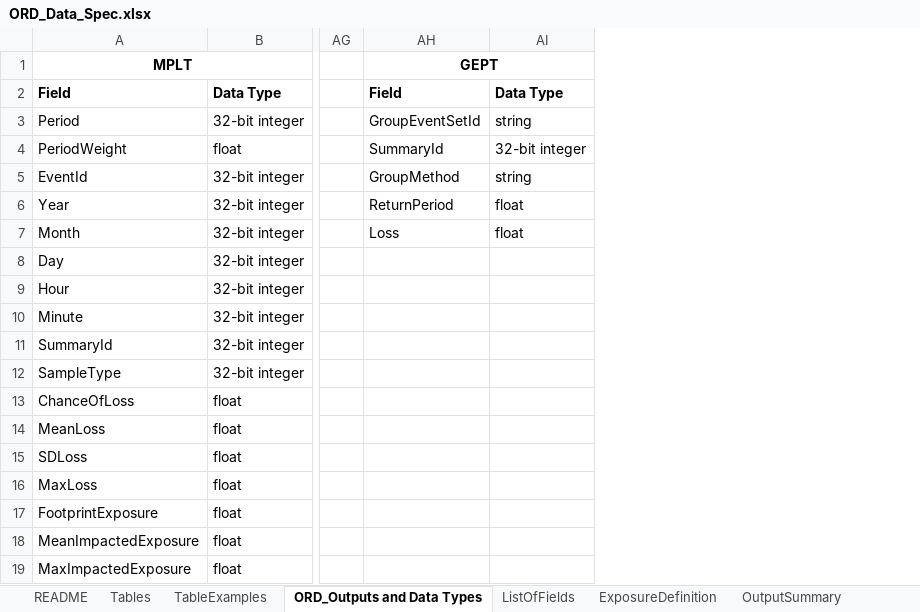
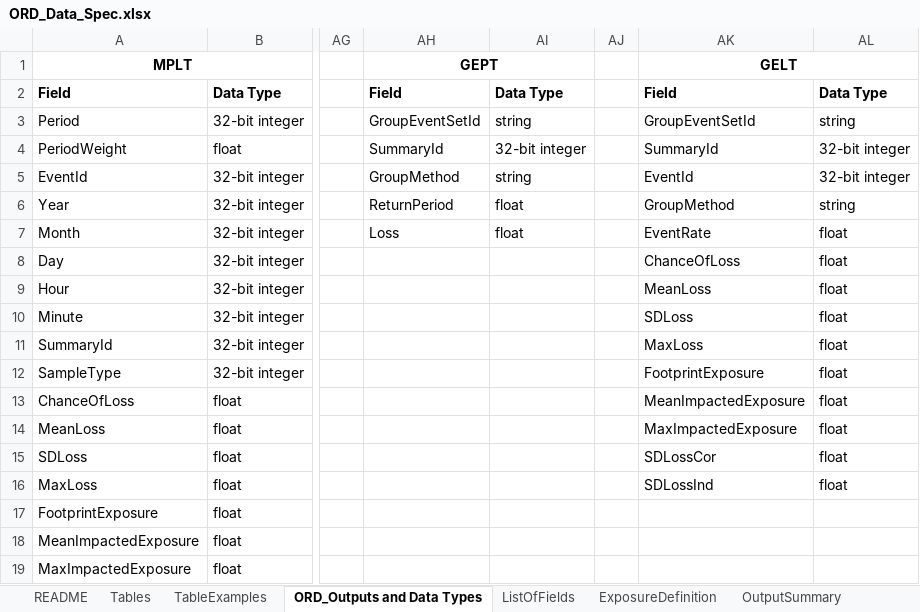
Before and after one commit to OasisLMF/ODS_OpenResultsData, an Excel workbook: Docs/ORD_Data_Spec.xlsx, sheet ORD_Outputs and Data Types, drawn as a sheet; only a part is shown, gaps mark what is left out; values as stored, in another font and other column widths than the file's, no borders; the diff names each change by its address in the sheet, - before the commit and + after, or states it on an @@ line.

```diff
--- a/Docs/ORD_Data_Spec.xlsx (sheet ORD_Outputs and Data Types)
+++ b/Docs/ORD_Data_Spec.xlsx (sheet ORD_Outputs and Data Types)
+column AJ, empty
+column AK, rows 1-16: GELT | Field | GroupEventSetId | SummaryId | EventId | GroupMethod | EventRate | ChanceOfLoss | MeanLoss | SDLoss | MaxLoss | FootprintExposure | MeanImpactedExposure | MaxImpactedExposure | SDLossCor | SDLossInd
+column AL, rows 2-16: Data Type | string | 32-bit integer | 32-bit integer | string | float | float | float | float | float | float | float | float | float | float
```
Also changed, not shown: sheet ListOfFields, sheet Tables, 5 other files.
